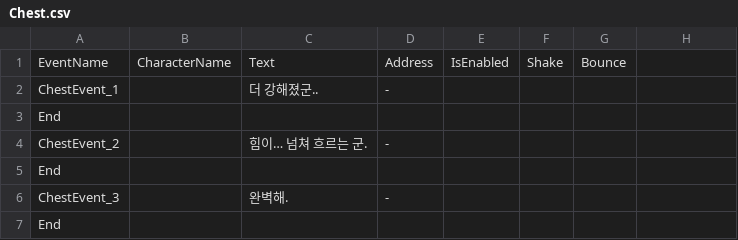
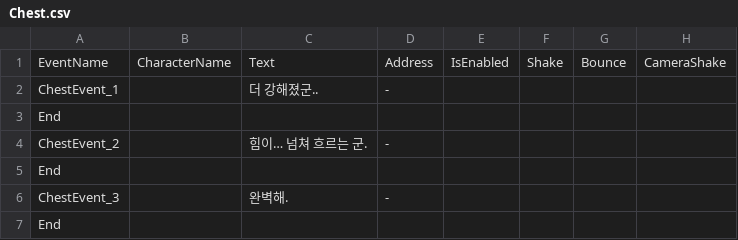
Before and after one commit to minu1117/Zed_New, a CSV file: Assets/Resources/CSVFiles/Chest.csv, drawn as a sheet; the diff names each change by its address in the sheet, - before the commit and + after, or states it on an @@ line.

```diff
--- a/Assets/Resources/CSVFiles/Chest.csv
+++ b/Assets/Resources/CSVFiles/Chest.csv
-H1: (empty)
+H1: CameraShake
```
Also changed, not shown: Assets/Resources/CSVFiles/Chest_Character.csv, Assets/Resources/CSVFiles/Story.csv, 12 other files.
